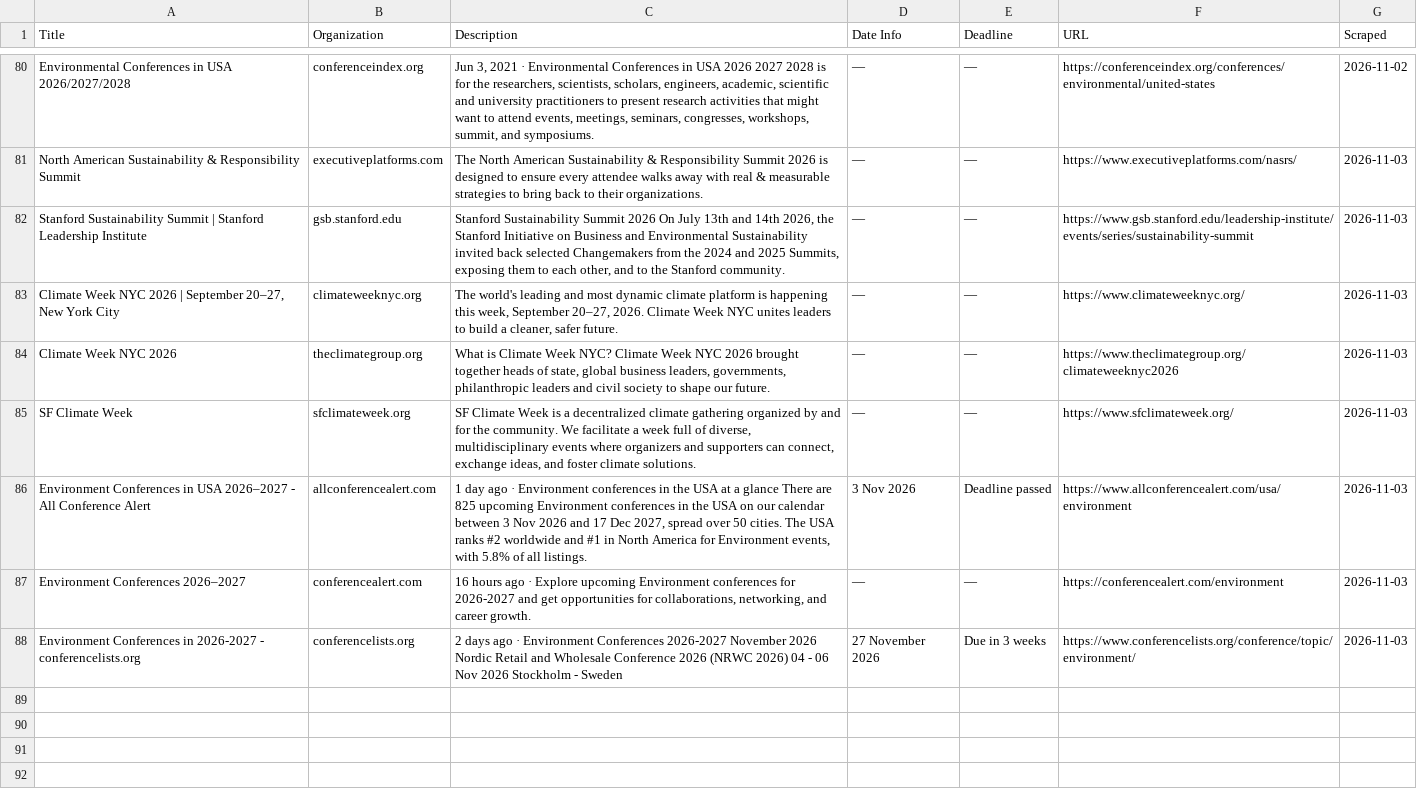
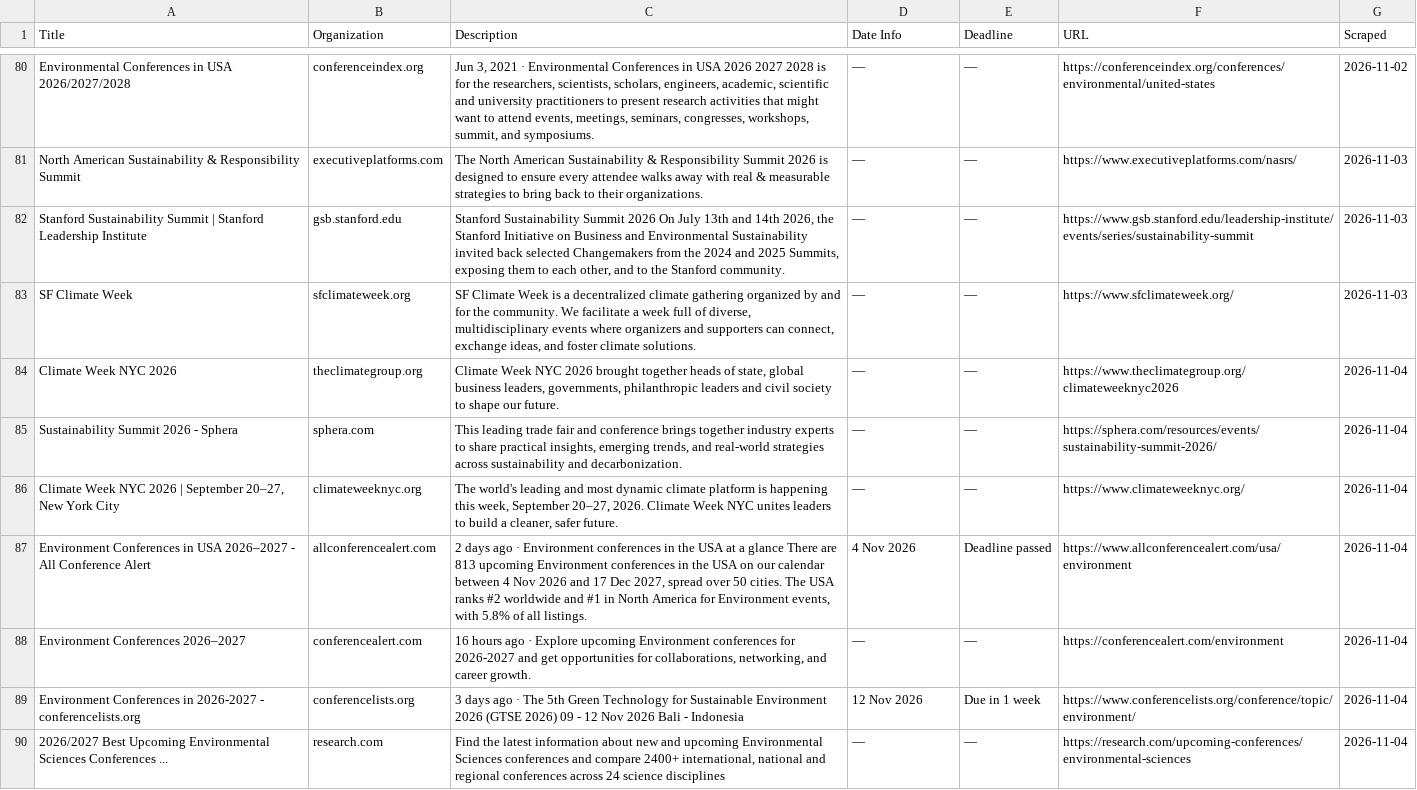
Before and after one commit to columbia-consulting/climate-cardinals-newsletter, a CSV file: weekly_data/events.csv, drawn as a sheet; only a part is shown, gaps mark what is left out.

```diff
--- a/weekly_data/events.csv
+++ b/weekly_data/events.csv
@@ -82,7 +82,9 @@ North American Sustainability & Responsibility Summit,executiveplatforms.com,The
 Stanford Sustainability Summit | Stanford Leadership Institute,gsb.stanford.edu,"Stanford Sustainability Summit 2026 On July 13th and 14th 2026, the Stanford Initiative on Business and Environmental Sustainability invited back selected Changemakers from the 2024 and 2025 Summits, exposing them to each other, and to the Stanford community.",—,—,https://www.gsb.stanford.edu/leadership-institute/events/series/sustainability-summit,2026-11-03
-"Climate Week NYC 2026 | September 20–27, New York City",climateweeknyc.org,"The world's leading and most dynamic climate platform is happening this week, September 20–27, 2026. Climate Week NYC unites leaders to build a cleaner, safer future.",—,—,https://www.climateweeknyc.org/,2026-11-03
-Climate Week NYC 2026,theclimategroup.org,"What is Climate Week NYC? Climate Week NYC 2026 brought together heads of state, global business leaders, governments, philanthropic leaders and civil society to shape our future.",—,—,https://www.theclimategroup.org/climateweeknyc2026,2026-11-03
 SF Climate Week,sfclimateweek.org,"SF Climate Week is a decentralized climate gathering organized by and for the community. We facilitate a week full of diverse, multidisciplinary events where organizers and supporters can connect, exchange ideas, and foster climate solutions.",—,—,https://www.sfclimateweek.org/,2026-11-03
-Environment Conferences in USA 2026–2027 - All Conference Alert,allconferencealert.com,"1 day ago · Environment conferences in the USA at a glance There are 825 upcoming Environment conferences in the USA on our calendar between 3 Nov 2026 and 17 Dec 2027, spread over 50 cities. The USA ranks #2 worldwide and #1 in North America for Environment events, with 5.8% of all listings.",3 Nov 2026,Deadline passed,https://www.allconferencealert.com/usa/environment,2026-11-03
-Environment Conferences 2026–2027,conferencealert.com,"16 hours ago · Explore upcoming Environment conferences for 2026-2027 and get opportunities for collaborations, networking, and career growth.",—,—,https://conferencealert.com/environment,2026-11-03
-Environment Conferences in 2026-2027 - conferencelists.org,conferencelists.org,2 days ago · Environment Conferences 2026-2027 November 2026 Nordic Retail and Wholesale Conference 2026 (NRWC 2026) 04 - 06 Nov 2026 Stockholm - Sweden,27 November 2026,Due in 3 weeks,https://www.conferencelists.org/conference/topic/environment/,2026-11-03
+Climate Week NYC 2026,theclimategroup.org,"Climate Week NYC 2026 brought together heads of state, global business leaders, governments, philanthropic leaders and civil society to shape our future.",—,—,https://www.theclimategroup.org/climateweeknyc2026,2026-11-04
+Sustainability Summit 2026 - Sphera,sphera.com,"This leading trade fair and conference brings together industry experts to share practical insights, emerging trends, and real-world strategies across sustainability and decarbonization.",—,—,https://sphera.com/resources/events/sustainability-summit-2026/,2026-11-04
+"Climate Week NYC 2026 | September 20–27, New York City",climateweeknyc.org,"The world's leading and most dynamic climate platform is happening this week, September 20–27, 2026. Climate Week NYC unites leaders to build a cleaner, safer future.",—,—,https://www.climateweeknyc.org/,2026-11-04
+Environment Conferences in USA 2026–2027 - All Conference Alert,allconferencealert.com,"2 days ago · Environment conferences in the USA at a glance There are 813 upcoming Environment conferences in the USA on our calendar between 4 Nov 2026 and 17 Dec 2027, spread over 50 cities. The USA ranks #2 worldwide and #1 in North America for Environment events, with 5.8% of all listings.",4 Nov 2026,Deadline passed,https://www.allconferencealert.com/usa/environment,2026-11-04
+Environment Conferences 2026–2027,conferencealert.com,"16 hours ago · Explore upcoming Environment conferences for 2026-2027 and get opportunities for collaborations, networking, and career growth.",—,—,https://conferencealert.com/environment,2026-11-04
+Environment Conferences in 2026-2027 - conferencelists.org,conferencelists.org,3 days ago · The 5th Green Technology for Sustainable Environment 2026 (GTSE 2026) 09 - 12 Nov 2026 Bali - Indonesia,12 Nov 2026,Due in 1 week,https://www.conferencelists.org/conference/topic/environment/,2026-11-04
+2026/2027 Best Upcoming Environmental Sciences Conferences ...,research.com,"Find the latest information about new and upcoming Environmental Sciences conferences and compare 2400+ international, national and regional conferences across 24 science disciplines",—,—,https://research.com/upcoming-conferences/environmental-sciences,2026-11-04
```
Also changed, not shown: weekly_data/csr_reports.csv, weekly_data/experts.csv, 2 other files.
